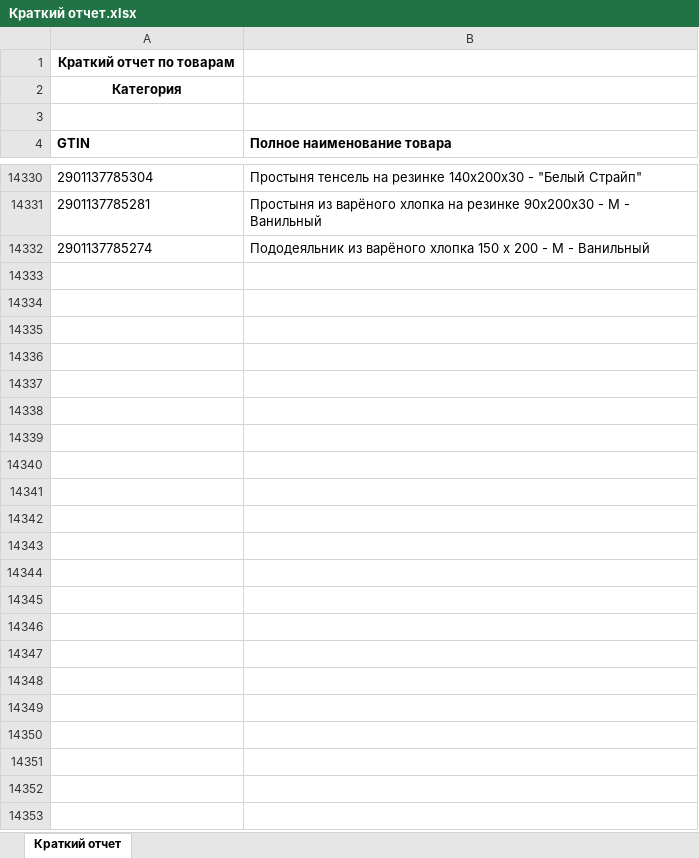
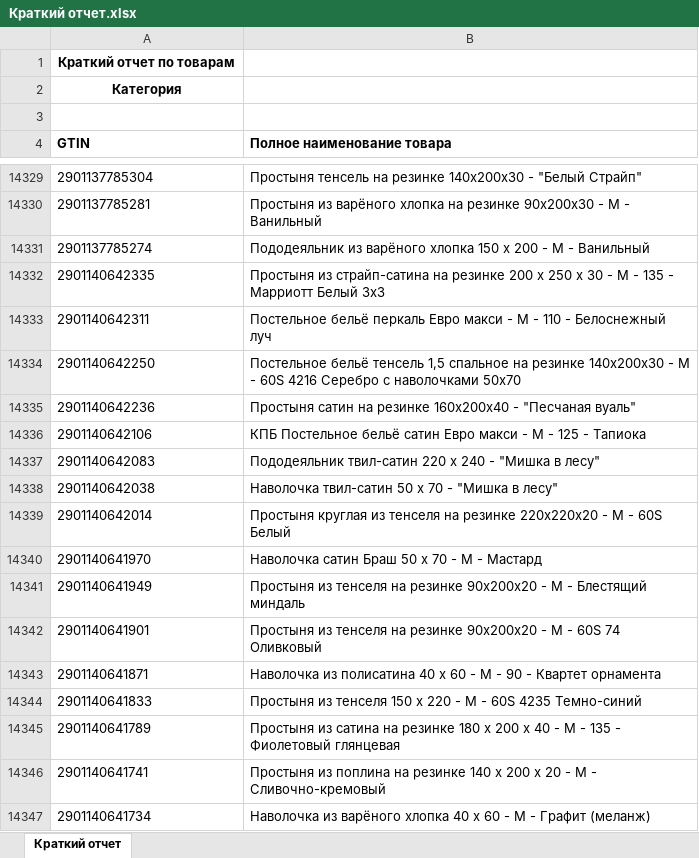
Before and after one commit to isergeich22/marking_system, an Excel workbook: public/Краткий отчет.xlsx, sheet Краткий отчет, drawn as a sheet; only a part is shown, gaps mark what is left out; values as stored, in another font and other column widths than the file's, no borders; the diff covers the shown part only; the diff names each change by its address in the sheet, - before the commit and + after, or states it on an @@ line.

```diff
--- a/public/Краткий отчет.xlsx (sheet Краткий отчет)
+++ b/public/Краткий отчет.xlsx (sheet Краткий отчет)
+row 14332: 2901140642335 | Простыня из страйп-сатина на резинке 200 х 250 х 30 - М - 135 - Марриотт Белый 3х3
+row 14333: 2901140642311 | Постельное бельё перкаль Евро макси - М - 110 - Белоснежный луч
+row 14334: 2901140642250 | Постельное бельё тенсель 1,5 спальное на резинке 140х200х30 - М - 60S 4216 Серебро с наволочками 50х70
+row 14335: 2901140642236 | Простыня сатин на резинке 160х200х40 - "Песчаная вуаль"
+row 14336: 2901140642106 | КПБ Постельное бельё сатин Евро макси - М - 125 - Тапиока
+row 14337: 2901140642083 | Пододеяльник твил-сатин 220 х 240 - "Мишка в лесу"
+row 14338: 2901140642038 | Наволочка твил-сатин 50 х 70 - "Мишка в лесу"
+row 14339: 2901140642014 | Простыня круглая из тенселя на резинке 220х220х20 - М - 60S Белый
+row 14340: 2901140641970 | Наволочка сатин Браш 50 х 70 - М - Мастард
+row 14341: 2901140641949 | Простыня из тенселя на резинке 90х200х20 - М - Блестящий миндаль
+row 14342: 2901140641901 | Простыня из тенселя на резинке 90х200х20 - М - 60S 74 Оливковый
+row 14343: 2901140641871 | Наволочка из полисатина 40 х 60 - М - 90 - Квартет орнамента
+row 14344: 2901140641833 | Простыня из тенселя 150 х 220 - М - 60S 4235 Темно-синий
+row 14345: 2901140641789 | Простыня из сатина на резинке 180 х 200 х 40 - М - 135 - Фиолетовый глянцевая
+row 14346: 2901140641741 | Простыня из поплина на резинке 140 х 200 х 20 - М - Сливочно-кремовый
+row 14347: 2901140641734 | Наволочка из варёного хлопка 40 х 60 - М - Графит (меланж)
```
Also changed, not shown: 36 added rows and 1 removed row elsewhere in this sheet, 1 other file.
